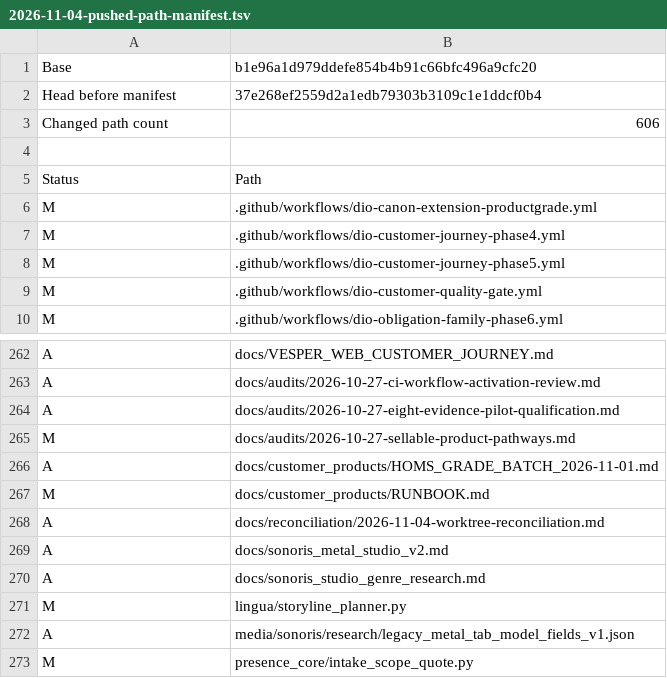
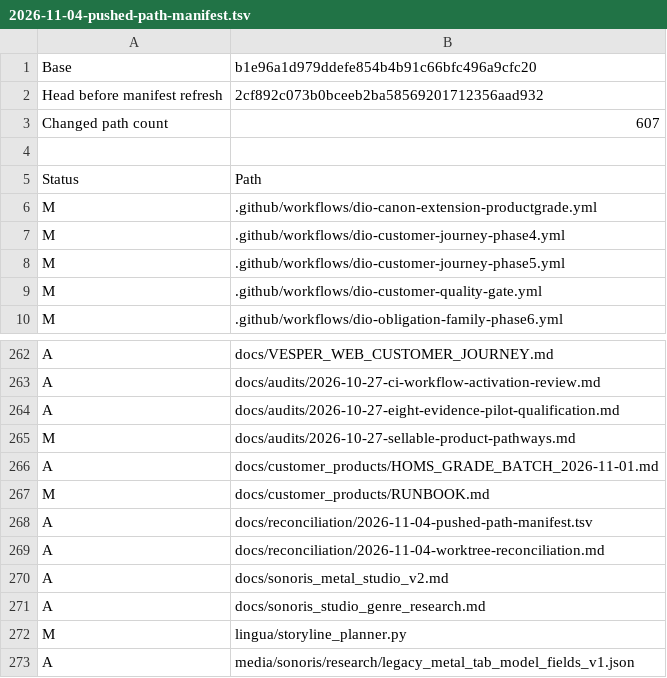
Before and after one commit to Byron2306/DIO-Full-Audit, a TSV file: docs/reconciliation/2026-11-04-pushed-path-manifest.tsv, drawn as a sheet; only a part is shown, gaps mark what is left out; the shorter side is filled out with more unchanged rows.

Commit message:
docs: refresh complete reconciliation path manifest

```diff
--- a/docs/reconciliation/2026-11-04-pushed-path-manifest.tsv
+++ b/docs/reconciliation/2026-11-04-pushed-path-manifest.tsv
@@ -1,4 +1,4 @@
 Base	b1e96a1d979ddefe854b4b91c66bfc496a9cfc20
-Head before manifest	37e268ef2559d2a1edb79303b3109c1e1ddcf0b4
-Changed path count	606
+Head before manifest refresh	2cf892c073b0bceeb2ba58569201712356aad932
+Changed path count	607
 
@@ -267,2 +267,3 @@ A	docs/customer_products/HOMS_GRADE_BATCH_2026-11-01.md
 M	docs/customer_products/RUNBOOK.md
+A	docs/reconciliation/2026-11-04-pushed-path-manifest.tsv
 A	docs/reconciliation/2026-11-04-worktree-reconciliation.md
```
